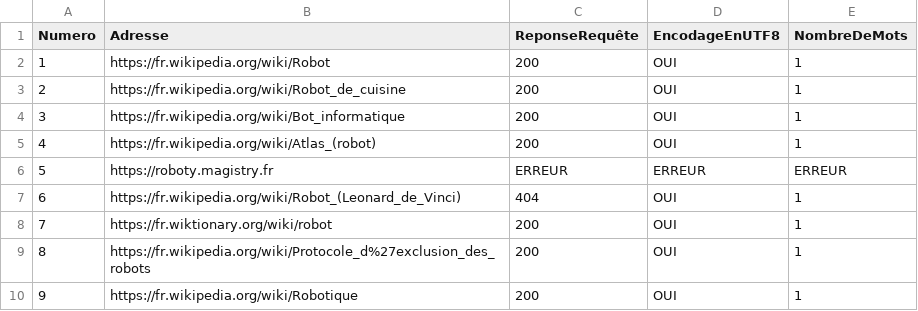
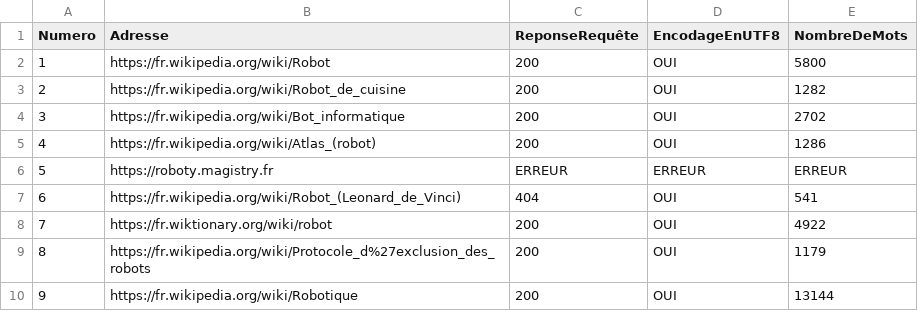
Before and after one commit to achillelacroix/PPE1-2025, a TSV file: miniprojet/tableaux/tableau-fr.tsv, drawn as a sheet.

Commit message:
Cours 05/11 v2

```diff
--- a/miniprojet/tableaux/tableau-fr.tsv
+++ b/miniprojet/tableaux/tableau-fr.tsv
@@ -1,10 +1,10 @@
 Numero	Adresse	ReponseRequête	EncodageEnUTF8	NombreDeMots
-1	https://fr.wikipedia.org/wiki/Robot	200	OUI	1
-2	https://fr.wikipedia.org/wiki/Robot_de_cuisine	200	OUI	1
-3	https://fr.wikipedia.org/wiki/Bot_informatique	200	OUI	1
-4	https://fr.wikipedia.org/wiki/Atlas_(robot)	200	OUI	1
+1	https://fr.wikipedia.org/wiki/Robot	200	OUI	5800
+2	https://fr.wikipedia.org/wiki/Robot_de_cuisine	200	OUI	1282
+3	https://fr.wikipedia.org/wiki/Bot_informatique	200	OUI	2702
+4	https://fr.wikipedia.org/wiki/Atlas_(robot)	200	OUI	1286
 5	https://roboty.magistry.fr	ERREUR	ERREUR	ERREUR
-6	https://fr.wikipedia.org/wiki/Robot_(Leonard_de_Vinci)	404	OUI	1
-7	https://fr.wiktionary.org/wiki/robot	200	OUI	1
-8	https://fr.wikipedia.org/wiki/Protocole_d%27exclusion_des_robots	200	OUI	1
-9	https://fr.wikipedia.org/wiki/Robotique	200	OUI	1
+6	https://fr.wikipedia.org/wiki/Robot_(Leonard_de_Vinci)	404	OUI	541
+7	https://fr.wiktionary.org/wiki/robot	200	OUI	4922
+8	https://fr.wikipedia.org/wiki/Protocole_d%27exclusion_des_robots	200	OUI	1179
+9	https://fr.wikipedia.org/wiki/Robotique	200	OUI	13144
```
